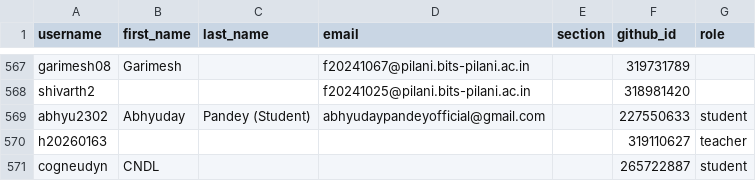
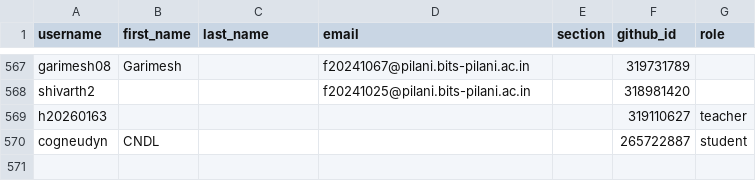
Before and after one commit to f2152026/classroom50, a CSV file: f215-digital-design/roster.csv, drawn as a sheet; only a part is shown, gaps mark what is left out.

Commit message:
[Classroom 50] Remove student: f215-digital-design/abhyu2302

```diff
--- a/f215-digital-design/roster.csv
+++ b/f215-digital-design/roster.csv
@@ -568,3 +568,2 @@ garimesh08,Garimesh,,f20241067@pilani.bits-pilani.ac.in,,319731789,
 shivarth2,,,f20241025@pilani.bits-pilani.ac.in,,318981420,
-abhyu2302,Abhyuday,Pandey (Student),abhyudaypandeyofficial@gmail.com,,227550633,student
 h20260163,,,,,319110627,teacher
```
